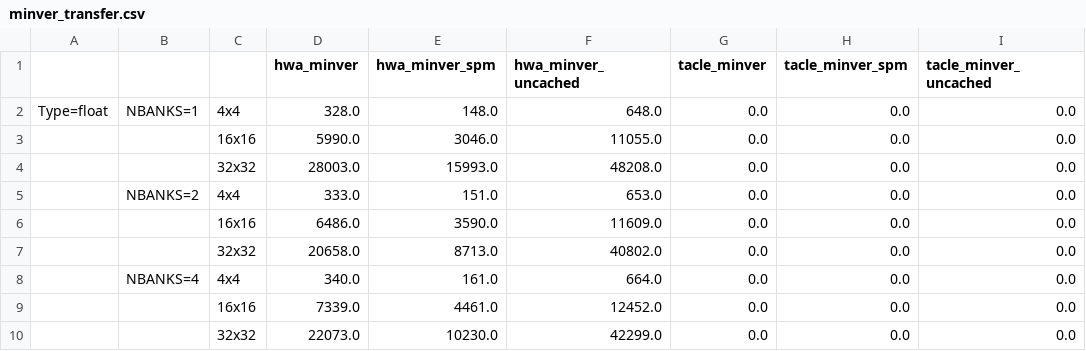
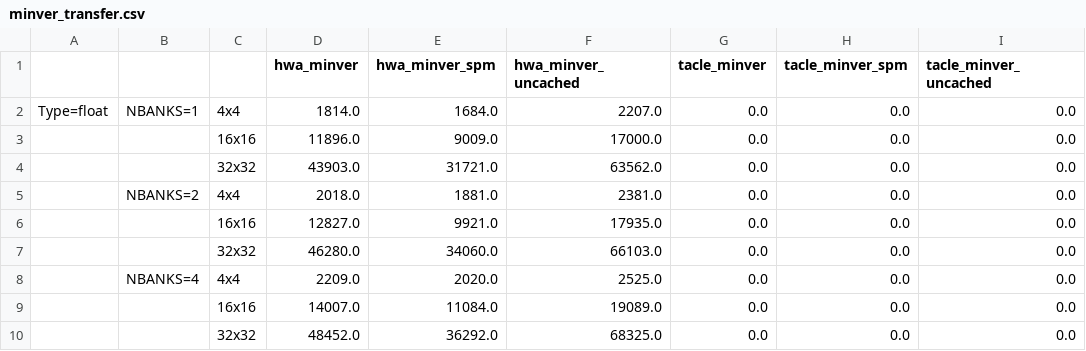
Before and after one commit to A-T-Kristensen/patmos, a CSV file: minver_transfer.csv, drawn as a sheet.

```diff
--- a/minver_transfer.csv
+++ b/minver_transfer.csv
@@ -1,10 +1,10 @@
 ,,,hwa_minver,hwa_minver_spm,hwa_minver_uncached,tacle_minver,tacle_minver_spm,tacle_minver_uncached
-Type=float,NBANKS=1,4x4,328.0,148.0,648.0,0.0,0.0,0.0
-,,16x16,5990.0,3046.0,11055.0,0.0,0.0,0.0
-,,32x32,28003.0,15993.0,48208.0,0.0,0.0,0.0
-,NBANKS=2,4x4,333.0,151.0,653.0,0.0,0.0,0.0
-,,16x16,6486.0,3590.0,11609.0,0.0,0.0,0.0
-,,32x32,20658.0,8713.0,40802.0,0.0,0.0,0.0
-,NBANKS=4,4x4,340.0,161.0,664.0,0.0,0.0,0.0
-,,16x16,7339.0,4461.0,12452.0,0.0,0.0,0.0
-,,32x32,22073.0,10230.0,42299.0,0.0,0.0,0.0
+Type=float,NBANKS=1,4x4,1814.0,1684.0,2207.0,0.0,0.0,0.0
+,,16x16,11896.0,9009.0,17000.0,0.0,0.0,0.0
+,,32x32,43903.0,31721.0,63562.0,0.0,0.0,0.0
+,NBANKS=2,4x4,2018.0,1881.0,2381.0,0.0,0.0,0.0
+,,16x16,12827.0,9921.0,17935.0,0.0,0.0,0.0
+,,32x32,46280.0,34060.0,66103.0,0.0,0.0,0.0
+,NBANKS=4,4x4,2209.0,2020.0,2525.0,0.0,0.0,0.0
+,,16x16,14007.0,11084.0,19089.0,0.0,0.0,0.0
+,,32x32,48452.0,36292.0,68325.0,0.0,0.0,0.0
```
Also changed, not shown: matmul.csv, matmul_compute.csv, 38 other files.
